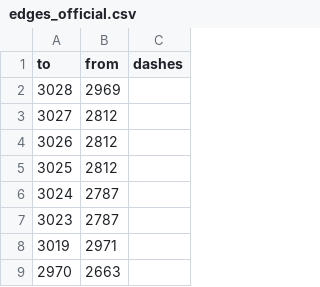
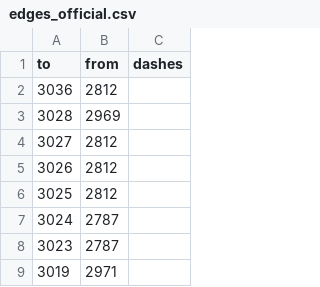
Before and after one commit to opendatamv/mv-covid19, a CSV file: edges_official.csv, drawn as a sheet; only a part is shown; the shorter side is filled out with more unchanged rows.

```diff
--- a/edges_official.csv
+++ b/edges_official.csv
@@ -1,2 +1,3 @@
 to,from,dashes
+3036,2812,
 3028,2969,
```
Also changed, not shown: nodes_official.csv.
